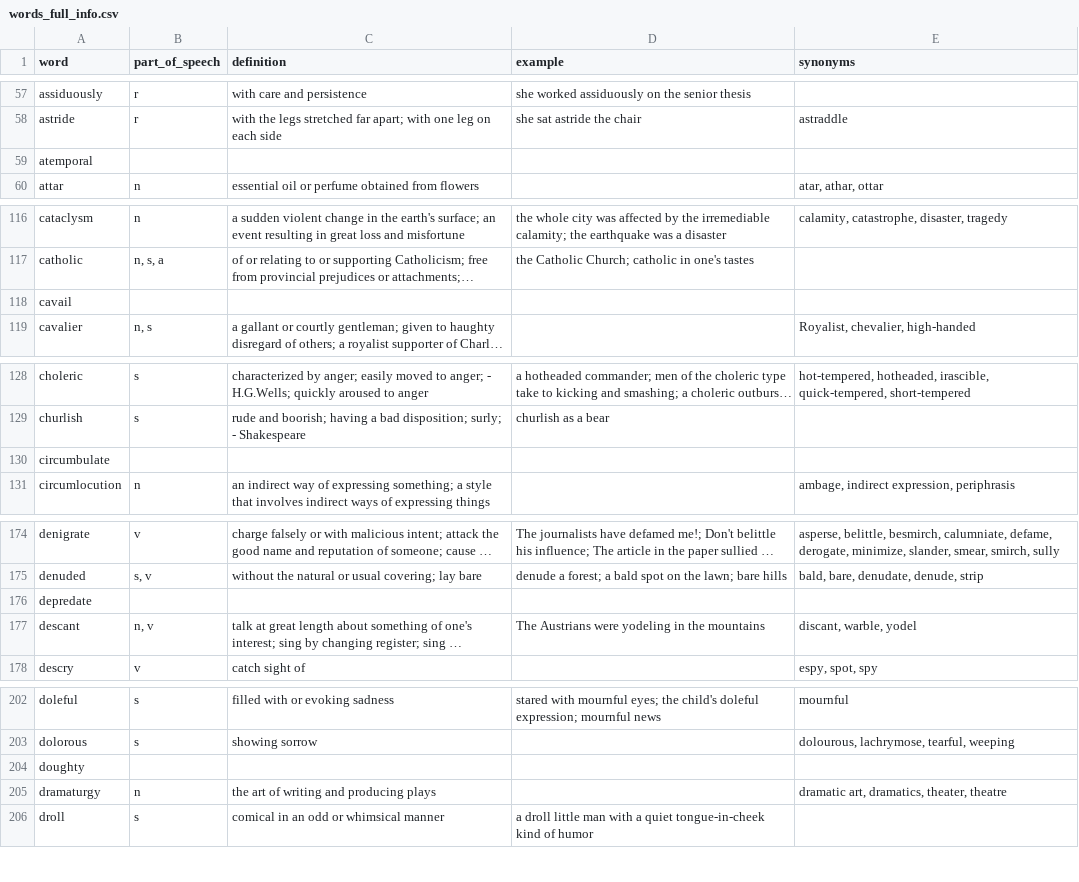
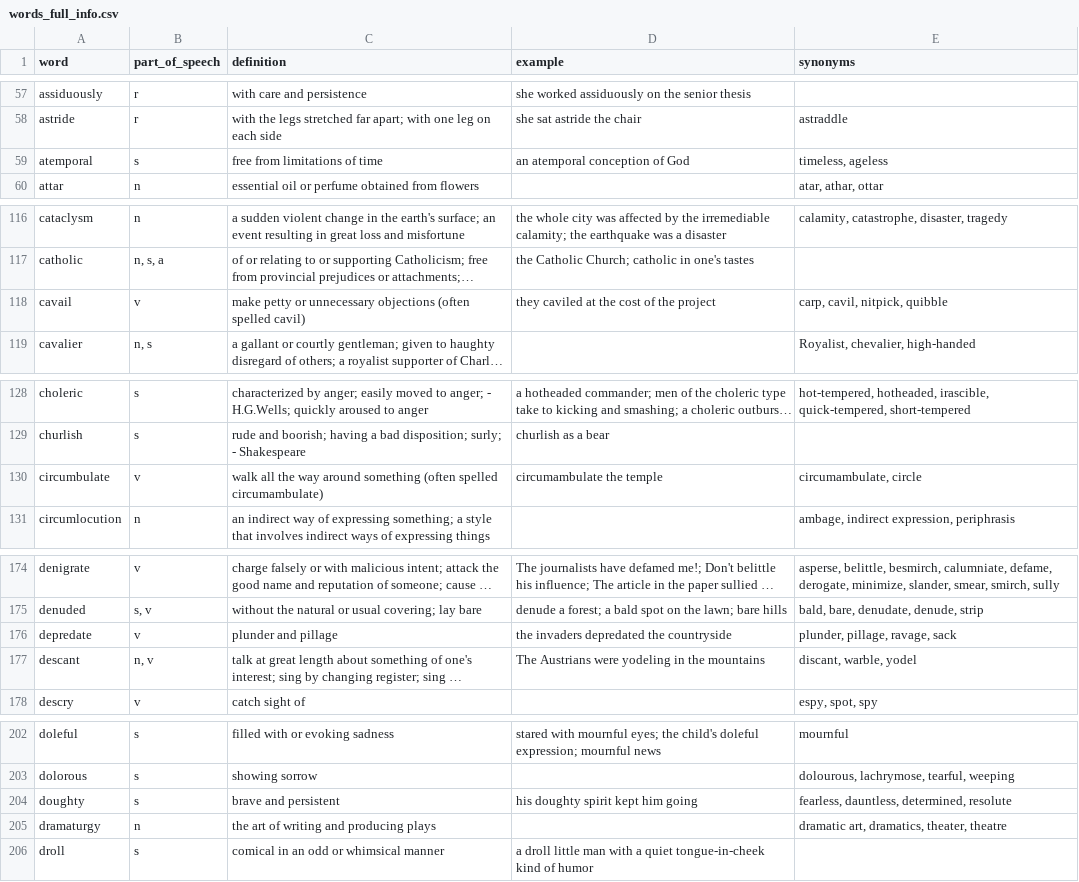
Before and after one commit to articasync/website, a CSV file: words_full_info.csv, drawn as a sheet; only a part is shown, gaps mark what is left out; long unchanged cells end in …; the diff covers the shown part only; the diff names each change by its address in the sheet, - before the commit and + after, or states it on an @@ line.

Commit message:
Fill out definitions, examples, and synonyms for 34 missing words

```diff
--- a/words_full_info.csv
+++ b/words_full_info.csv
-B59 (part_of_speech): (empty)
+B59 (part_of_speech): s
-C59 (definition): (empty)
+C59 (definition): free from limitations of time
-D59 (example): (empty)
+D59 (example): an atemporal conception of God
-E59 (synonyms): (empty)
+E59 (synonyms): timeless, ageless
-B118 (part_of_speech): (empty)
+B118 (part_of_speech): v
-C118 (definition): (empty)
+C118 (definition): make petty or unnecessary objections (often spelled cavil)
-D118 (example): (empty)
+D118 (example): they caviled at the cost of the project
-E118 (synonyms): (empty)
+E118 (synonyms): carp, cavil, nitpick, quibble
-B130 (part_of_speech): (empty)
+B130 (part_of_speech): v
-C130 (definition): (empty)
+C130 (definition): walk all the way around something (often spelled circumambulate)
-D130 (example): (empty)
+D130 (example): circumambulate the temple
-E130 (synonyms): (empty)
+E130 (synonyms): circumambulate, circle
-B176 (part_of_speech): (empty)
+B176 (part_of_speech): v
-C176 (definition): (empty)
+C176 (definition): plunder and pillage
-D176 (example): (empty)
+D176 (example): the invaders depredated the countryside
-E176 (synonyms): (empty)
+E176 (synonyms): plunder, pillage, ravage, sack
-B204 (part_of_speech): (empty)
+B204 (part_of_speech): s
-C204 (definition): (empty)
+C204 (definition): brave and persistent
-D204 (example): (empty)
+D204 (example): his doughty spirit kept him going
-E204 (synonyms): (empty)
+E204 (synonyms): fearless, dauntless, determined, resolute
```
Also changed, not shown: 116 edited cells elsewhere in this file.
